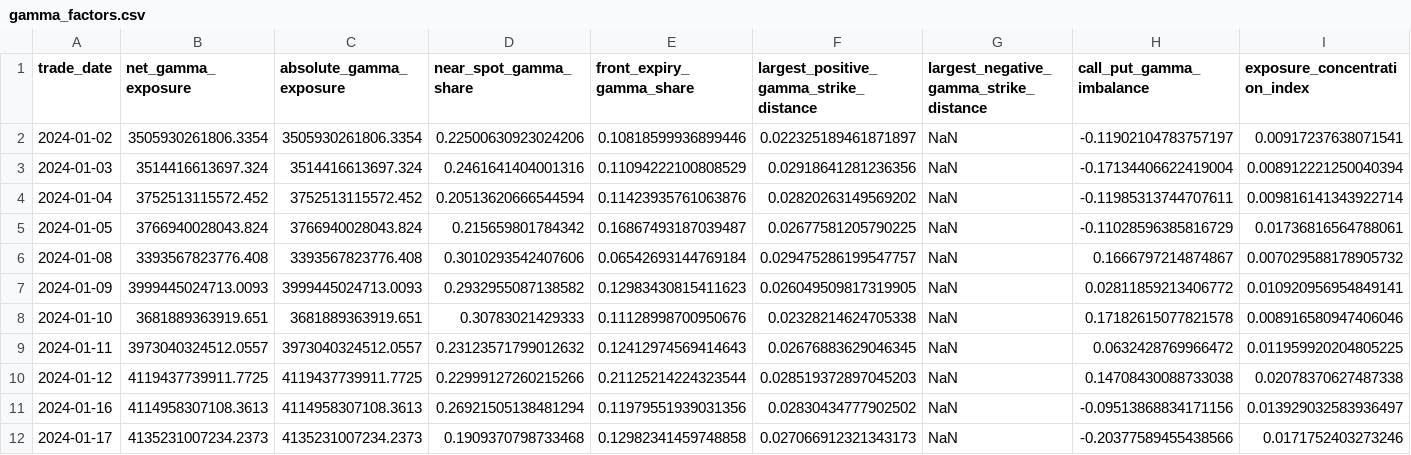
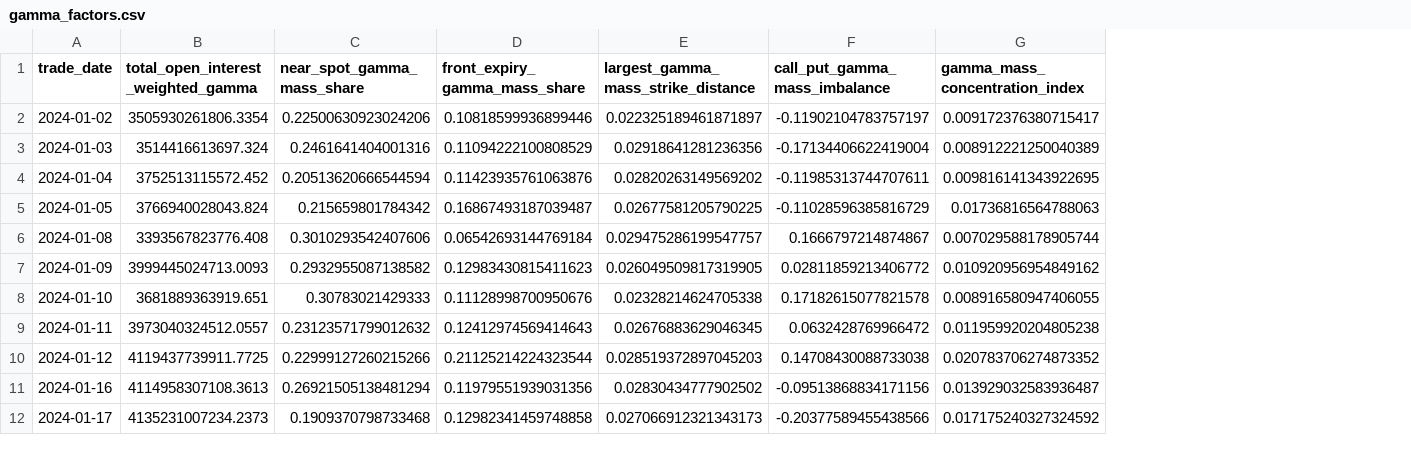
Before and after one commit to GerardWu100/gamma-exposure-engine, a CSV file: blog/data/gamma_factors.csv, drawn as a sheet; only a part is shown; removed rows and columns are numbered as before the commit, all else as after; the diff names each change by its address in the sheet, - before the commit and + after, or states it on an @@ line.

Commit message:
Correct gamma mass semantics and research post

```diff
--- a/blog/data/gamma_factors.csv
+++ b/blog/data/gamma_factors.csv
-column C (absolute_gamma_exposure), rows 2-12: 3505930261806.3354 | 3514416613697.324 | 3752513115572.452 | 3766940028043.824 | 3393567823776.408 | 3999445024713.0093 | 3681889363919.651 | 3973040324512.0557 | 4119437739911.7725 | 4114958307108.3613 | 4135231007234.2373
-column G, rows 1-12: largest_negative_gamma_strike_distance | NaN | NaN | NaN | NaN | NaN | NaN | NaN | NaN | NaN | NaN | NaN
-column I (exposure_concentration_index), rows 2-12: 0.00917237638071541 | 0.008912221250040394 | 0.009816141343922714 | 0.01736816564788061 | 0.007029588178905732 | 0.010920956954849141 | 0.008916580947406046 | 0.011959920204805225 | 0.02078370627487338 | 0.013929032583936497 | 0.0171752403273246
+column G (gamma_mass_concentration_index), rows 2-12: 0.009172376380715417 | 0.008912221250040389 | 0.009816141343922695 | 0.01736816564788063 | 0.007029588178905744 | 0.010920956954849162 | 0.008916580947406055 | 0.011959920204805238 | 0.020783706274873352 | 0.013929032583936487 | 0.017175240327324592
-B1: net_gamma_exposure
+B1: total_open_interest_weighted_gamma
-C1: near_spot_gamma_share
+C1: near_spot_gamma_mass_share
-D1: front_expiry_gamma_share
+D1: front_expiry_gamma_mass_share
-E1: largest_positive_gamma_strike_distance
+E1: largest_gamma_mass_strike_distance
-F1: call_put_gamma_imbalance
+F1: call_put_gamma_mass_imbalance
```
Also changed, not shown: blog/data/cleaning_diagnostics.csv, blog/data/factor_factor_correlations.csv, 33 other files.
